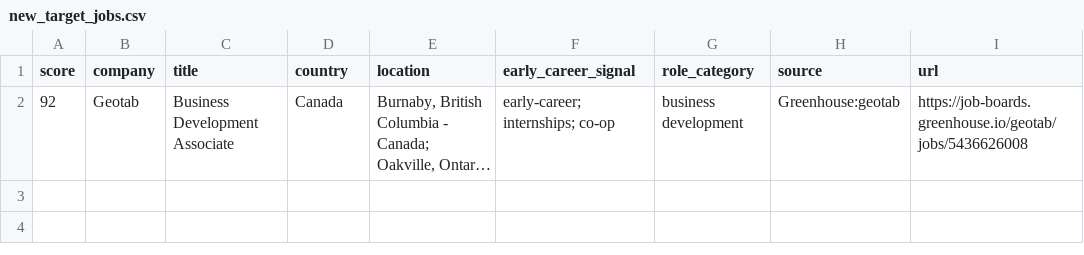
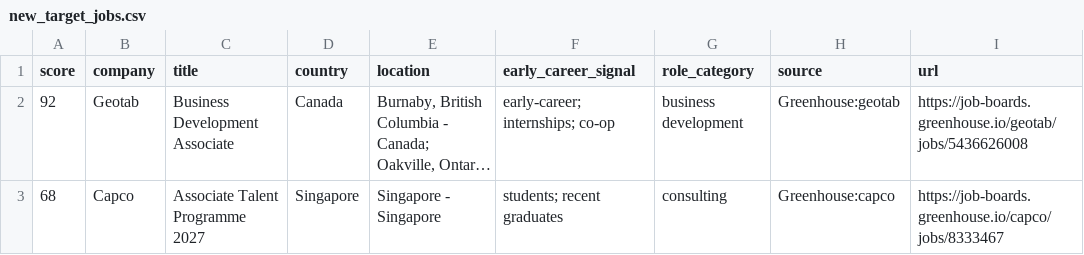
Before and after one commit to jzikim/global-internship-hunter, a CSV file: data/new_target_jobs.csv, drawn as a sheet; long unchanged cells end in …; the diff names each change by its address in the sheet, - before the commit and + after, or states it on an @@ line.

```diff
--- a/data/new_target_jobs.csv
+++ b/data/new_target_jobs.csv
+row 3: 68 | Capco | Associate Talent Programme 2027 | Singapore | Singapore - Singapore | students; recent graduates | consulting | Greenhouse:capco | https://job-boards.greenhouse.io/capco/jobs/8333467
```
Also changed, not shown: data/jobs.csv, data/target_jobs.csv, 10 other files.
